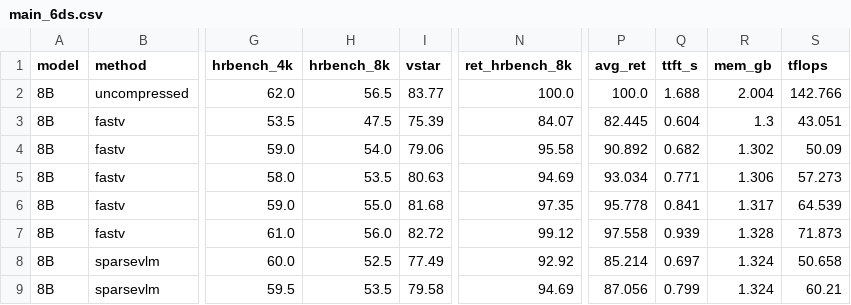
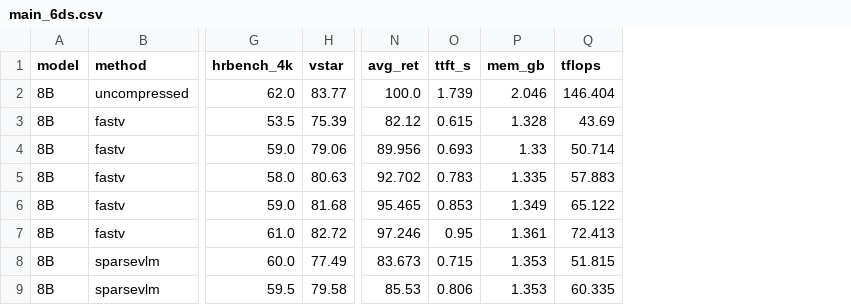
Before and after one commit to jackjou0920/NYCU-VLM-Research, a CSV file: results/paper/main_6ds.csv, drawn as a sheet; only a part is shown, gaps mark what is left out; removed rows and columns are numbered as before the commit, all else as after; the diff covers the shown part only; the diff names each change by its address in the sheet, - before the commit and + after, or states it on an @@ line.

```diff
--- a/results/paper/main_6ds.csv
+++ b/results/paper/main_6ds.csv
-column H (hrbench_8k), rows 2-9: 56.5 | 47.5 | 54.0 | 53.5 | 55.0 | 56.0 | 52.5 | 53.5
-column N (ret_hrbench_8k), rows 2-9: 100.0 | 84.07 | 95.58 | 94.69 | 97.35 | 99.12 | 92.92 | 94.69
-O2 (ttft_s): 1.688
+O2 (ttft_s): 1.739
-P2 (mem_gb): 2.004
+P2 (mem_gb): 2.046
-Q2 (tflops): 142.766
+Q2 (tflops): 146.404
-N3 (avg_ret): 82.445
+N3 (avg_ret): 82.12
-O3 (ttft_s): 0.604
+O3 (ttft_s): 0.615
-P3 (mem_gb): 1.3
+P3 (mem_gb): 1.328
-Q3 (tflops): 43.051
+Q3 (tflops): 43.69
-N4 (avg_ret): 90.892
+N4 (avg_ret): 89.956
-O4 (ttft_s): 0.682
+O4 (ttft_s): 0.693
-P4 (mem_gb): 1.302
+P4 (mem_gb): 1.33
-Q4 (tflops): 50.09
+Q4 (tflops): 50.714
-N5 (avg_ret): 93.034
+N5 (avg_ret): 92.702
-O5 (ttft_s): 0.771
+O5 (ttft_s): 0.783
-P5 (mem_gb): 1.306
+P5 (mem_gb): 1.335
-Q5 (tflops): 57.273
+Q5 (tflops): 57.883
-N6 (avg_ret): 95.778
+N6 (avg_ret): 95.465
-O6 (ttft_s): 0.841
+O6 (ttft_s): 0.853
-P6 (mem_gb): 1.317
+P6 (mem_gb): 1.349
-Q6 (tflops): 64.539
+Q6 (tflops): 65.122
-N7 (avg_ret): 97.558
+N7 (avg_ret): 97.246
-O7 (ttft_s): 0.939
+O7 (ttft_s): 0.95
-P7 (mem_gb): 1.328
+P7 (mem_gb): 1.361
-Q7 (tflops): 71.873
+Q7 (tflops): 72.413
-N8 (avg_ret): 85.214
+N8 (avg_ret): 83.673
-O8 (ttft_s): 0.697
+O8 (ttft_s): 0.715
-P8:P9 (mem_gb): 1.324
+P8:P9 (mem_gb): 1.353
-Q8 (tflops): 50.658
+Q8 (tflops): 51.815
-N9 (avg_ret): 87.056
+N9 (avg_ret): 85.53
-O9 (ttft_s): 0.799
+O9 (ttft_s): 0.806
-Q9 (tflops): 60.21
+Q9 (tflops): 60.335
```
Also changed, not shown: 68 edited cells elsewhere in this file, 40 other files.
